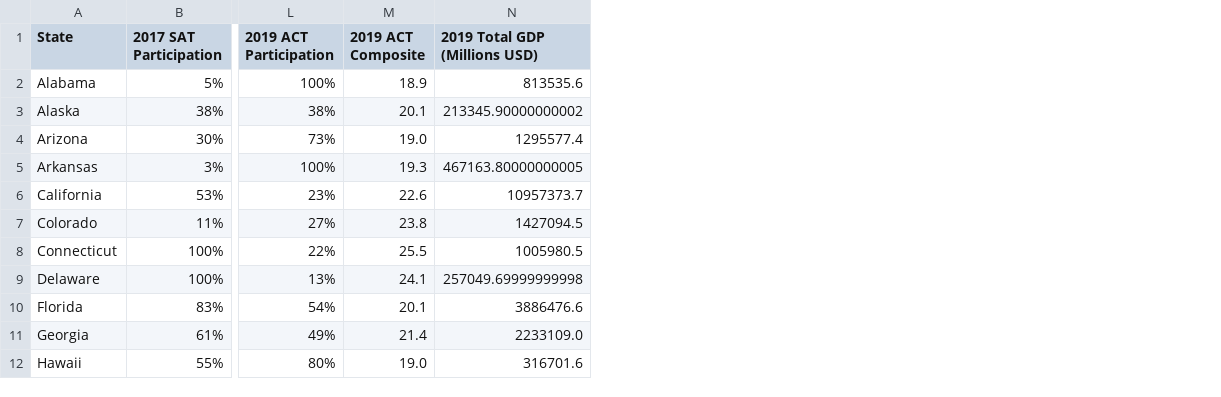
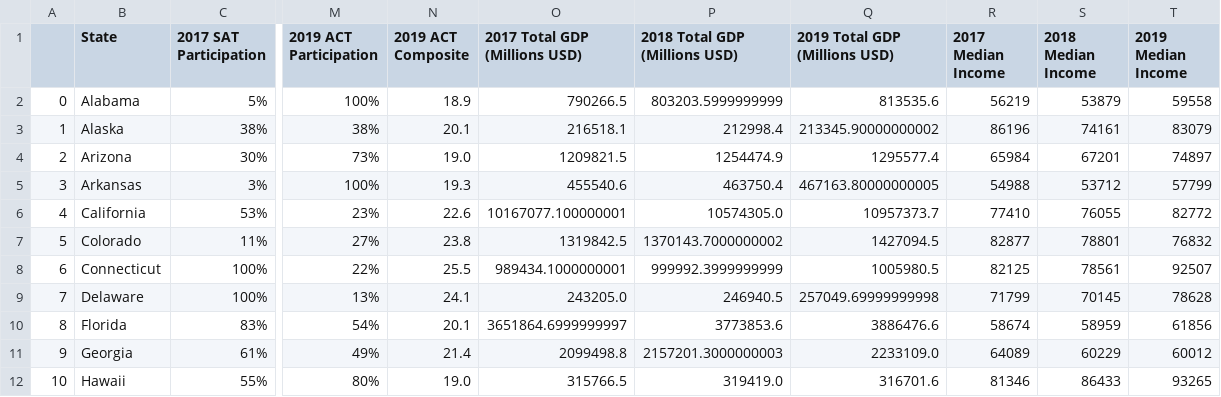
Before and after one commit to joel-quek/General-Assembly-DSI, a CSV file: Project 1/merged_gdp_sat_act.csv, drawn as a sheet; only a part is shown, gaps mark what is left out; the diff names each change by its address in the sheet, - before the commit and + after, or states it on an @@ line.

```diff
--- a/Project 1/merged_gdp_sat_act.csv
+++ b/Project 1/merged_gdp_sat_act.csv
+column A, rows 2-12: 0 | 1 | 2 | 3 | 4 | 5 | 6 | 7 | 8 | 9 | 10
+column O (2017 Total GDP (Millions USD)), rows 2-12: 790266.5 | 216518.1 | 1209821.5 | 455540.6 | 10167077.100000001 | 1319842.5 | 989434.1000000001 | 243205.0 | 3651864.6999999997 | 2099498.8 | 315766.5
+column P (2018 Total GDP (Millions USD)), rows 2-12: 803203.5999999999 | 212998.4 | 1254474.9 | 463750.4 | 10574305.0 | 1370143.7000000002 | 999992.3999999999 | 246940.5 | 3773853.6 | 2157201.3000000003 | 319419.0
+column R (2017 Median Income), rows 2-12: 56219 | 86196 | 65984 | 54988 | 77410 | 82877 | 82125 | 71799 | 58674 | 64089 | 81346
+column S (2018 Median Income), rows 2-12: 53879 | 74161 | 67201 | 53712 | 76055 | 78801 | 78561 | 70145 | 58959 | 60229 | 86433
+column T (2019 Median Income), rows 2-12: 59558 | 83079 | 74897 | 57799 | 82772 | 76832 | 92507 | 78628 | 61856 | 60012 | 93265
```
Also changed, not shown: 2 other files.
